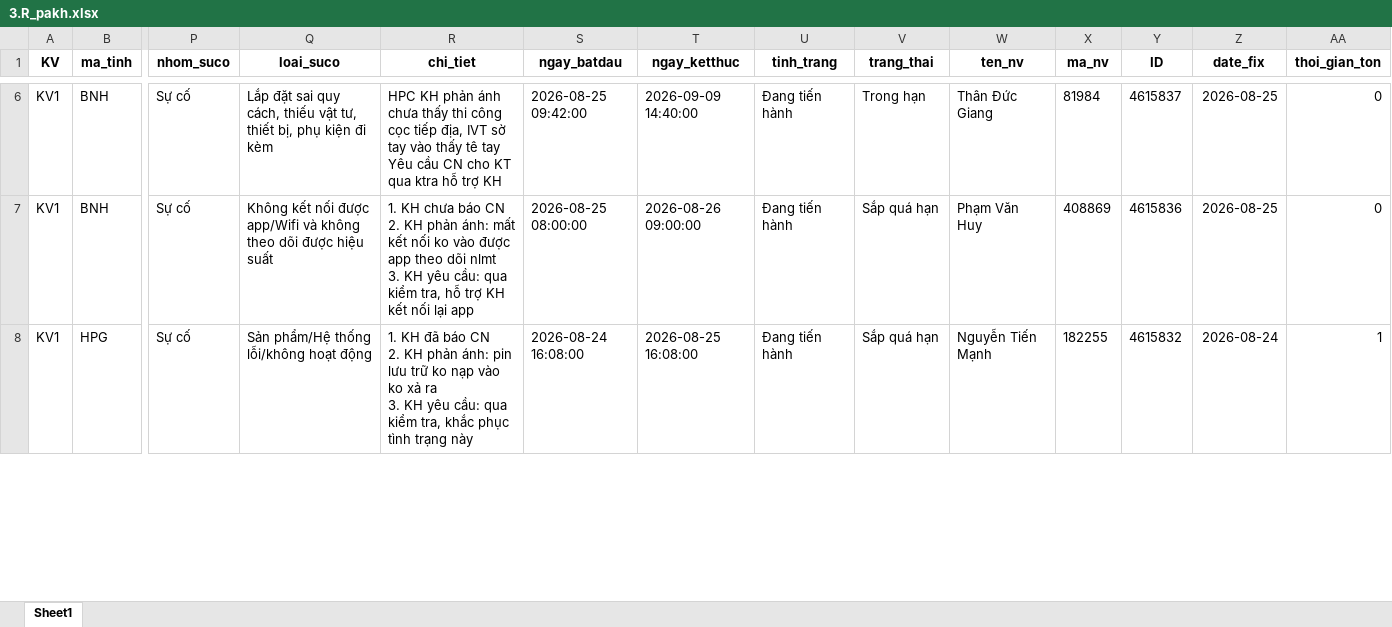
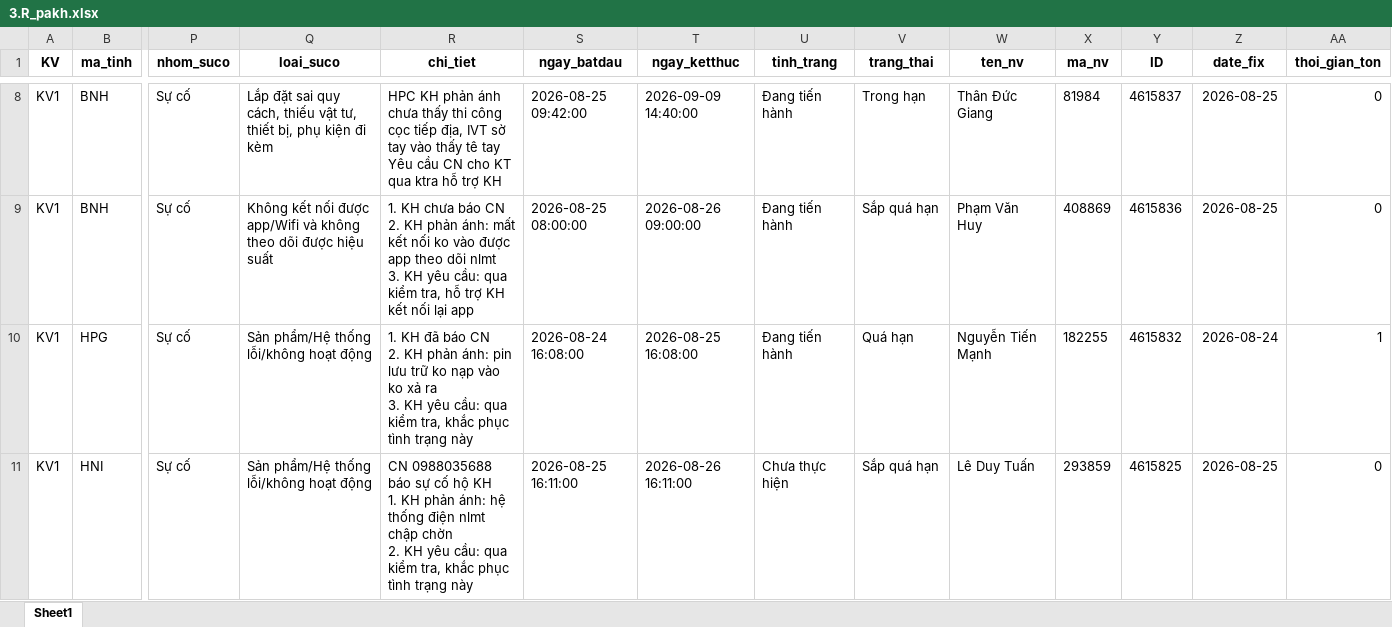
Before and after one commit to Nhunggg1612/dashboard-PAKH, an Excel workbook: data/3.R_pakh.xlsx, sheet Sheet1, drawn as a sheet; only a part is shown, gaps mark what is left out; values as stored, in another font and other column widths than the file's, no borders; addresses are those after the commit; rows hold the shown columns only; ↵ is a line break in a cell; the diff covers the shown part only; the diff names each change by its address in the sheet, - before the commit and + after, or states it on an @@ line.

```diff
--- a/data/3.R_pakh.xlsx (sheet Sheet1)
+++ b/data/3.R_pakh.xlsx (sheet Sheet1)
-V10 (trang_thai): Sắp quá hạn
+V10 (trang_thai): Quá hạn
+row 11: KV1 | HNI | Sự cố | Sản phẩm/Hệ thống lỗi/không hoạt động | CN 0988035688 báo sự cố hộ KH ↵ 1. KH phản ánh: hệ thống điện nlmt chập chờn ↵ 2. KH yêu cầu: qua kiểm tra, khắc phục tình trạng này | 2026-08-25 16:11:00 | 2026-08-26 16:11:00 | Chưa thực hiện | Sắp quá hạn | Lê Duy Tuấn | 293859 | 4615825 | 2026-08-25 | 0
```
Also changed, not shown: 2 added rows, 2 removed rows and 7 edited cells elsewhere in this sheet, data/5.R_pakh_hoan_thanh.xlsx, 8 other files.
